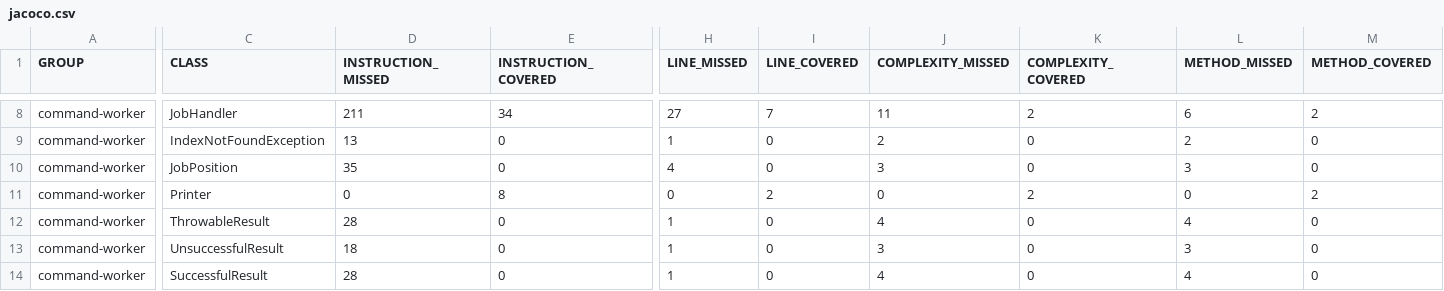
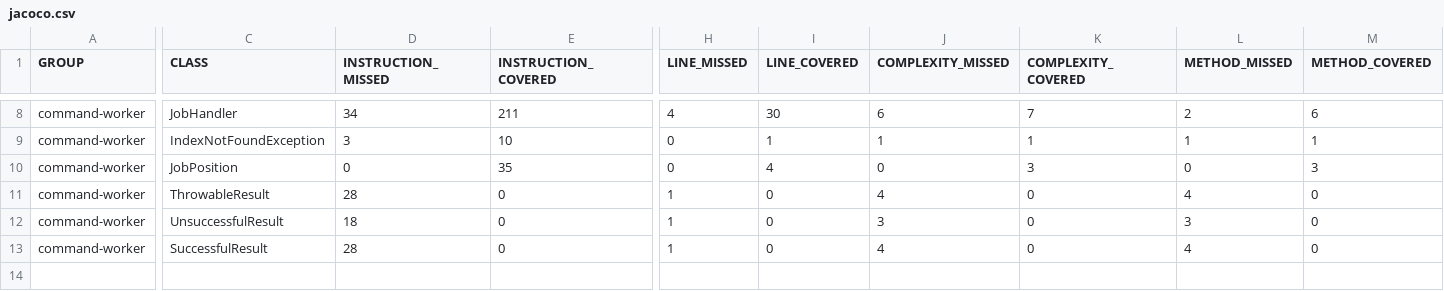
Before and after one commit to jhonatan2760/command-worker, a CSV file: target/site/jacoco/jacoco.csv, drawn as a sheet; only a part is shown, gaps mark what is left out; rows hold the shown columns only; the diff covers the shown part only; the diff names each change by its address in the sheet, - before the commit and + after, or states it on an @@ line.

```diff
--- a/target/site/jacoco/jacoco.csv
+++ b/target/site/jacoco/jacoco.csv
-D8 (INSTRUCTION_MISSED): 211
+D8 (INSTRUCTION_MISSED): 34
-E8 (INSTRUCTION_COVERED): 34
+E8 (INSTRUCTION_COVERED): 211
-H8 (LINE_MISSED): 27
+H8 (LINE_MISSED): 4
-I8 (LINE_COVERED): 7
+I8 (LINE_COVERED): 30
-J8 (COMPLEXITY_MISSED): 11
+J8 (COMPLEXITY_MISSED): 6
-K8 (COMPLEXITY_COVERED): 2
+K8 (COMPLEXITY_COVERED): 7
-L8 (METHOD_MISSED): 6
+L8 (METHOD_MISSED): 2
-M8 (METHOD_COVERED): 2
+M8 (METHOD_COVERED): 6
-D9 (INSTRUCTION_MISSED): 13
+D9 (INSTRUCTION_MISSED): 3
-E9 (INSTRUCTION_COVERED): 0
+E9 (INSTRUCTION_COVERED): 10
-H9 (LINE_MISSED): 1
+H9 (LINE_MISSED): 0
-I9 (LINE_COVERED): 0
+I9 (LINE_COVERED): 1
-J9 (COMPLEXITY_MISSED): 2
+J9 (COMPLEXITY_MISSED): 1
-K9 (COMPLEXITY_COVERED): 0
+K9 (COMPLEXITY_COVERED): 1
-L9 (METHOD_MISSED): 2
+L9 (METHOD_MISSED): 1
-M9 (METHOD_COVERED): 0
+M9 (METHOD_COVERED): 1
-D10 (INSTRUCTION_MISSED): 35
+D10 (INSTRUCTION_MISSED): 0
-E10 (INSTRUCTION_COVERED): 0
+E10 (INSTRUCTION_COVERED): 35
-H10 (LINE_MISSED): 4
+H10 (LINE_MISSED): 0
-I10 (LINE_COVERED): 0
+I10 (LINE_COVERED): 4
-J10 (COMPLEXITY_MISSED): 3
+J10 (COMPLEXITY_MISSED): 0
-K10 (COMPLEXITY_COVERED): 0
+K10 (COMPLEXITY_COVERED): 3
-L10 (METHOD_MISSED): 3
+L10 (METHOD_MISSED): 0
-M10 (METHOD_COVERED): 0
+M10 (METHOD_COVERED): 3
-row 11: command-worker | Printer | 0 | 8 | 0 | 2 | 0 | 2 | 0 | 2
```
Also changed, not shown: 34 edited cells elsewhere in this file, 23 other files.
